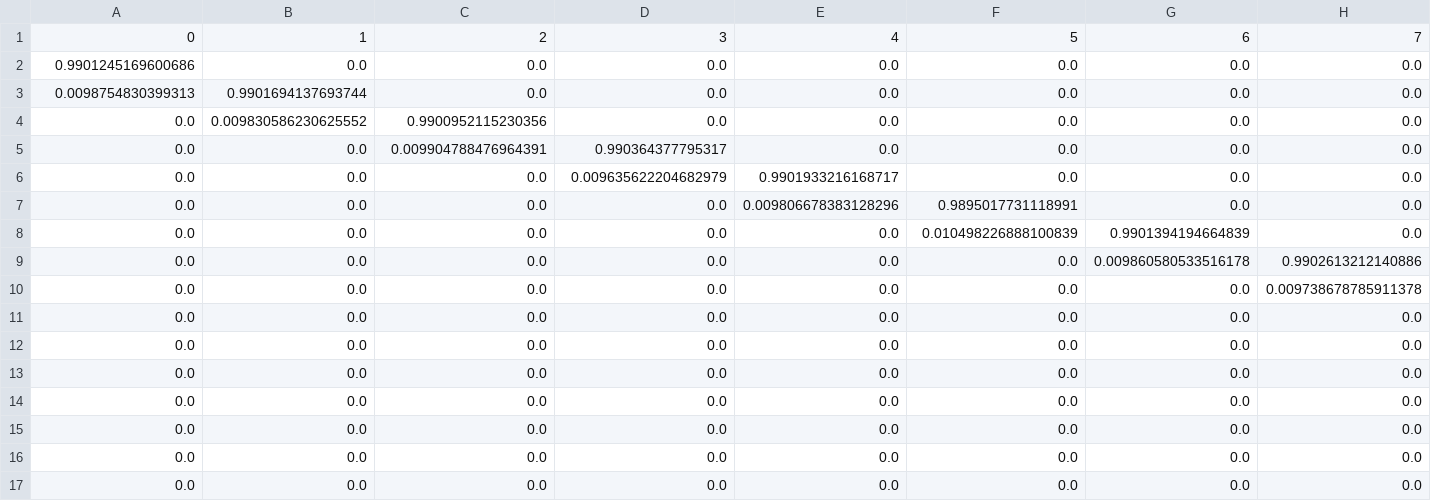
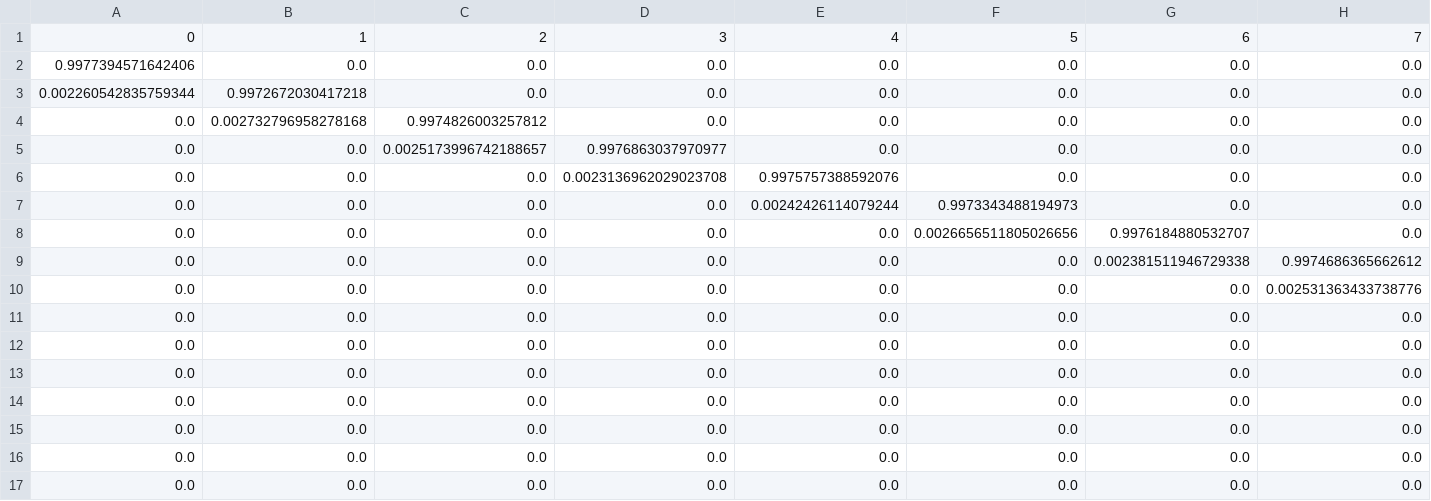
Before and after one commit to jinningwang/andes, a CSV file: jwang/notes2/Aests.csv, drawn as a sheet; only a part is shown; the diff covers the shown part only; the diff names each change by its address in the sheet, - before the commit and + after, or states it on an @@ line.

```diff
--- a/jwang/notes2/Aests.csv
+++ b/jwang/notes2/Aests.csv
-A2: 0.9901245169600686
+A2: 0.9977394571642406
-A3: 0.0098754830399313
+A3: 0.002260542835759344
-B3: 0.9901694137693744
+B3: 0.9972672030417218
-B4: 0.009830586230625552
+B4: 0.002732796958278168
-C4: 0.9900952115230356
+C4: 0.9974826003257812
-C5: 0.009904788476964391
+C5: 0.0025173996742188657
-D5: 0.990364377795317
+D5: 0.9976863037970977
-D6: 0.009635622204682979
+D6: 0.0023136962029023708
-E6: 0.9901933216168717
+E6: 0.9975757388592076
-E7: 0.009806678383128296
+E7: 0.00242426114079244
-F7: 0.9895017731118991
+F7: 0.9973343488194973
-F8: 0.010498226888100839
+F8: 0.0026656511805026656
-G8: 0.9901394194664839
+G8: 0.9976184880532707
-G9: 0.009860580533516178
+G9: 0.002381511946729338
-H9: 0.9902613212140886
+H9: 0.9974686365662612
-H10: 0.009738678785911378
+H10: 0.002531363433738776
```
Also changed, not shown: 69 edited cells elsewhere in this file, 1 other file.
